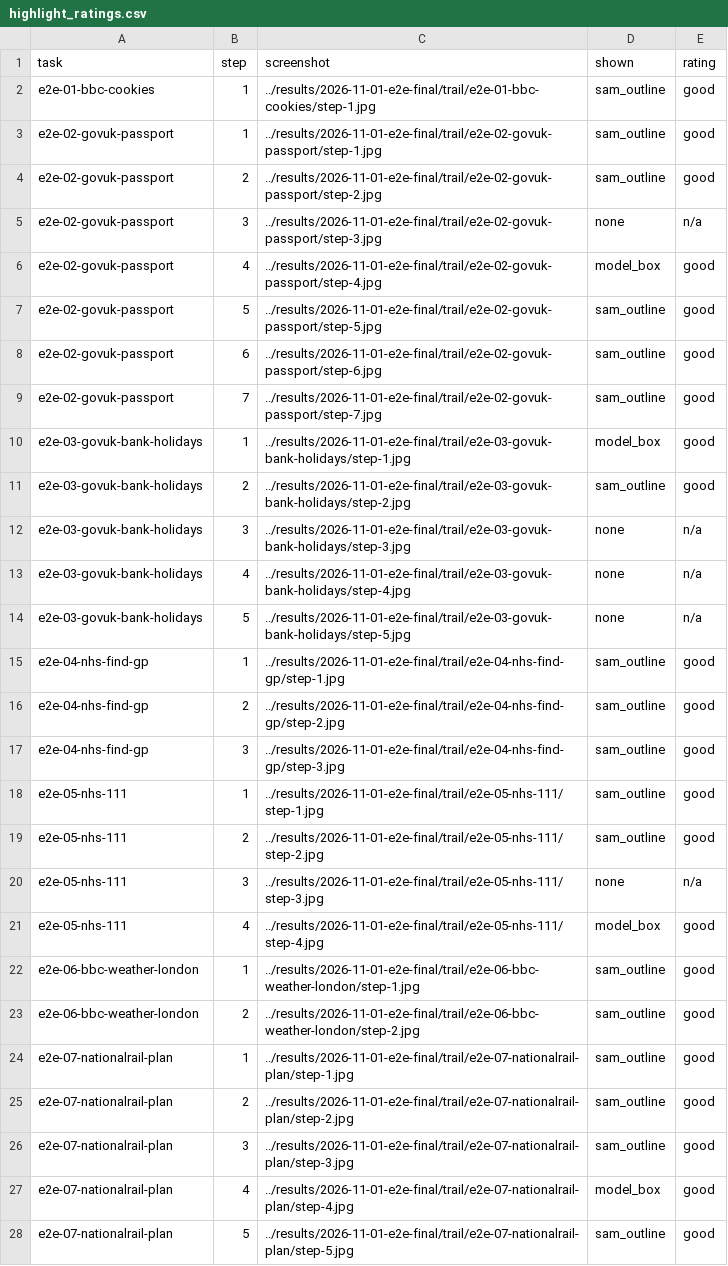
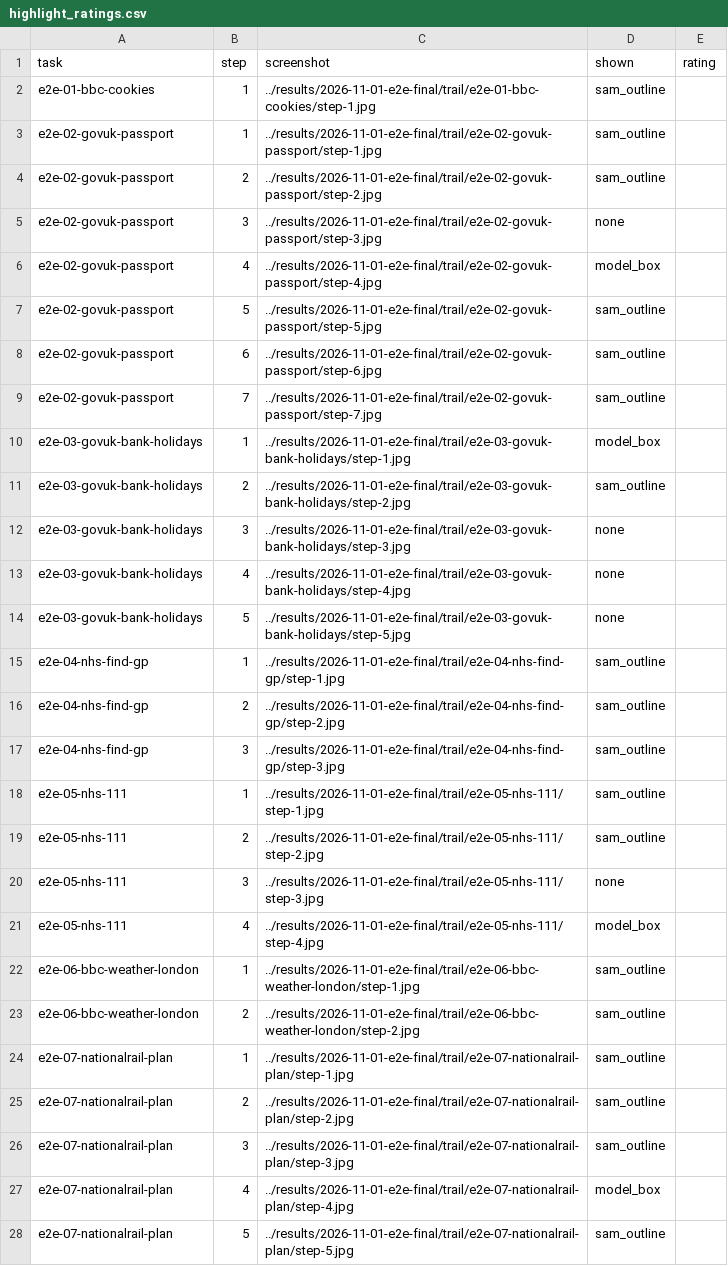
Before and after one commit to jeevesh2515/showme, a CSV file: eval/e2e/highlight_ratings.csv, drawn as a sheet; only a part is shown; the diff covers the shown part only; the diff names each change by its address in the sheet, - before the commit and + after, or states it on an @@ line.

Commit message:
fix(web): tune iPhone 16 review viewport layout and truthful evidence accounting
- /app review screen: tightened toolbar buttons and margins so all 4 controls fit on one row and 'Looks private. Continue' sits comfortably inside the 659px Safari viewport (522px top, 576px bottom) without scrolling.
- Ensured unclipped image bounds so pointer drag events (brush) and near-tap line redactions reliably register.
- Audits and demo: updated live_iphone16_audit.mjs (35/35 passing) and added headed_iphone16_demo.mjs.
- Evidence integrity: unbundled honesty metrics (62.4% absent target, 100% safety refusal), marked highlight human audit as not run pending founder review, and corrected AUROC to 0.6225.

Refs: FLOW-3, FLOW-4, PRIV-2, EVAL-6, DESIGN-4

```diff
--- a/eval/e2e/highlight_ratings.csv
+++ b/eval/e2e/highlight_ratings.csv
-E2:E4 (rating): good
+E2:E4 (rating): (empty)
-E5 (rating): n/a
+E5 (rating): (empty)
-E6:E11 (rating): good
+E6:E11 (rating): (empty)
-E12:E14 (rating): n/a
+E12:E14 (rating): (empty)
-E15:E19 (rating): good
+E15:E19 (rating): (empty)
-E20 (rating): n/a
+E20 (rating): (empty)
-E21:E28 (rating): good
+E21:E28 (rating): (empty)
```
Also changed, not shown: 47 edited cells elsewhere in this file, 12 other files.
